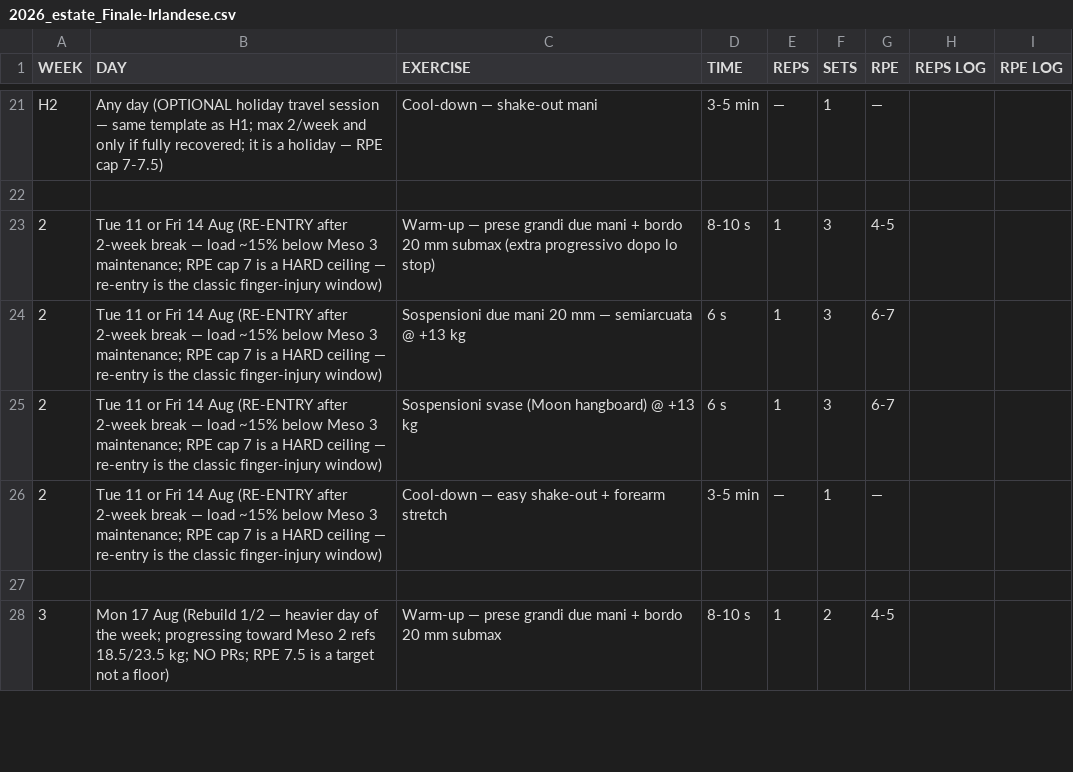
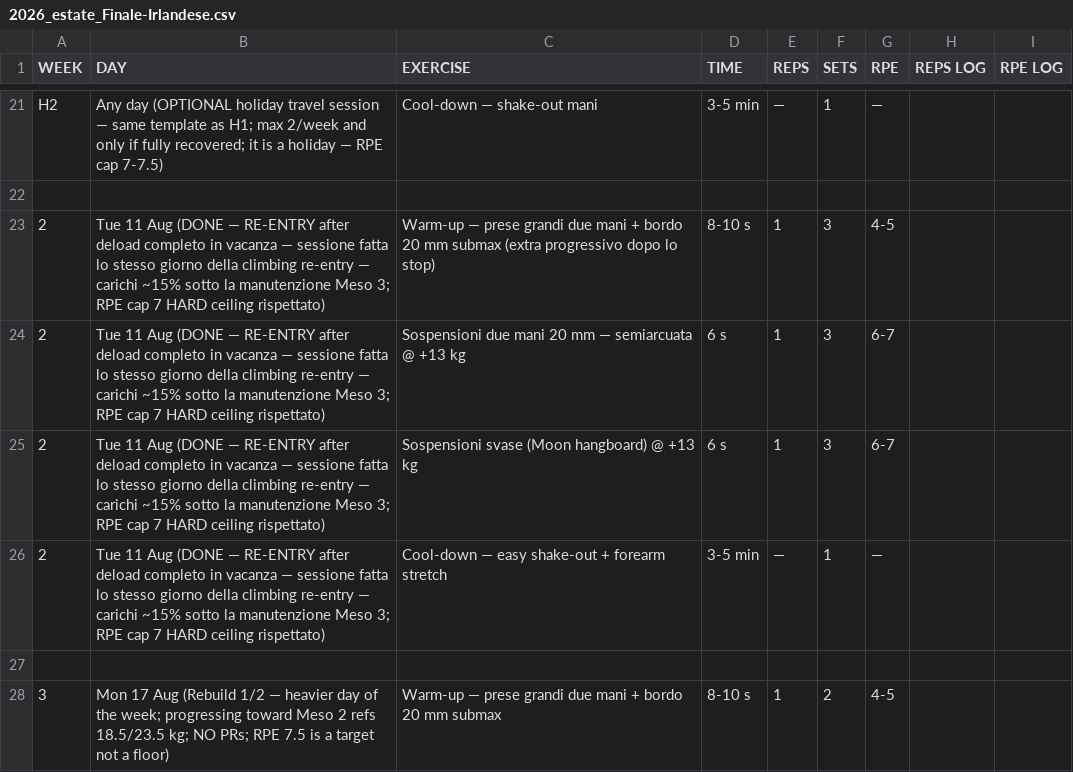
Before and after one commit to billyLumberjack/climbing_training, a CSV file: hangboard/current/2026_estate_Finale-Irlandese.csv, drawn as a sheet; only a part is shown, gaps mark what is left out.

```diff
--- a/hangboard/current/2026_estate_Finale-Irlandese.csv
+++ b/hangboard/current/2026_estate_Finale-Irlandese.csv
@@ -22,6 +22,6 @@ H2,Any day (OPTIONAL holiday travel session — same template as H1; max 2/week
 ,,,,,,,,
-2,Tue 11 or Fri 14 Aug (RE-ENTRY after 2-week break — load ~15% below Meso 3 maintenance; RPE cap 7 is a HARD ceiling — re-entry is the classic finger-injury window),Warm-up — prese grandi due mani + bordo 20 mm submax (extra progressivo dopo lo stop),8-10 s,1,3,4-5,,
-2,Tue 11 or Fri 14 Aug (RE-ENTRY after 2-week break — load ~15% below Meso 3 maintenance; RPE cap 7 is a HARD ceiling — re-entry is the classic finger-injury window),Sospensioni due mani 20 mm — semiarcuata @ +13 kg,6 s,1,3,6-7,,
-2,Tue 11 or Fri 14 Aug (RE-ENTRY after 2-week break — load ~15% below Meso 3 maintenance; RPE cap 7 is a HARD ceiling — re-entry is the classic finger-injury window),Sospensioni svase (Moon hangboard) @ +13 kg,6 s,1,3,6-7,,
-2,Tue 11 or Fri 14 Aug (RE-ENTRY after 2-week break — load ~15% below Meso 3 maintenance; RPE cap 7 is a HARD ceiling — re-entry is the classic finger-injury window),Cool-down — easy shake-out + forearm stretch,3-5 min,—,1,—,,
+2,Tue 11 Aug (DONE — RE-ENTRY after deload completo in vacanza — sessione fatta lo stesso giorno della climbing re-entry — carichi ~15% sotto la manutenzione Meso 3; RPE cap 7 HARD ceiling rispettato),Warm-up — prese grandi due mani + bordo 20 mm submax (extra progressivo dopo lo stop),8-10 s,1,3,4-5,,
+2,Tue 11 Aug (DONE — RE-ENTRY after deload completo in vacanza — sessione fatta lo stesso giorno della climbing re-entry — carichi ~15% sotto la manutenzione Meso 3; RPE cap 7 HARD ceiling rispettato),Sospensioni due mani 20 mm — semiarcuata @ +13 kg,6 s,1,3,6-7,,
+2,Tue 11 Aug (DONE — RE-ENTRY after deload completo in vacanza — sessione fatta lo stesso giorno della climbing re-entry — carichi ~15% sotto la manutenzione Meso 3; RPE cap 7 HARD ceiling rispettato),Sospensioni svase (Moon hangboard) @ +13 kg,6 s,1,3,6-7,,
+2,Tue 11 Aug (DONE — RE-ENTRY after deload completo in vacanza — sessione fatta lo stesso giorno della climbing re-entry — carichi ~15% sotto la manutenzione Meso 3; RPE cap 7 HARD ceiling rispettato),Cool-down — easy shake-out + forearm stretch,3-5 min,—,1,—,,
 ,,,,,,,,
```
Also changed, not shown: climbing/current/2026_estate_Finale-Irlandese.csv, 1 other file.
